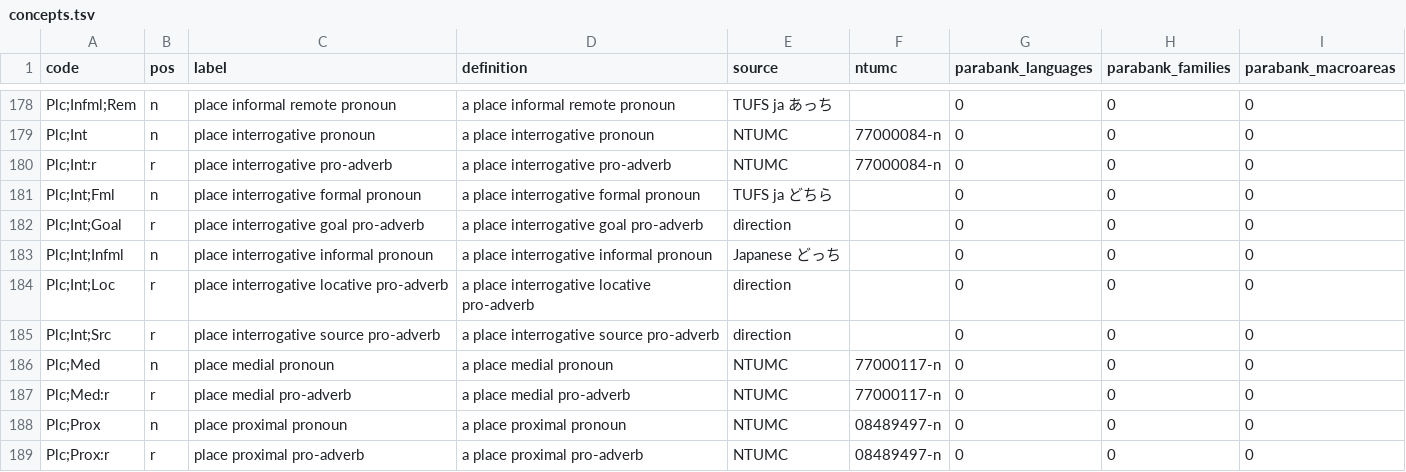
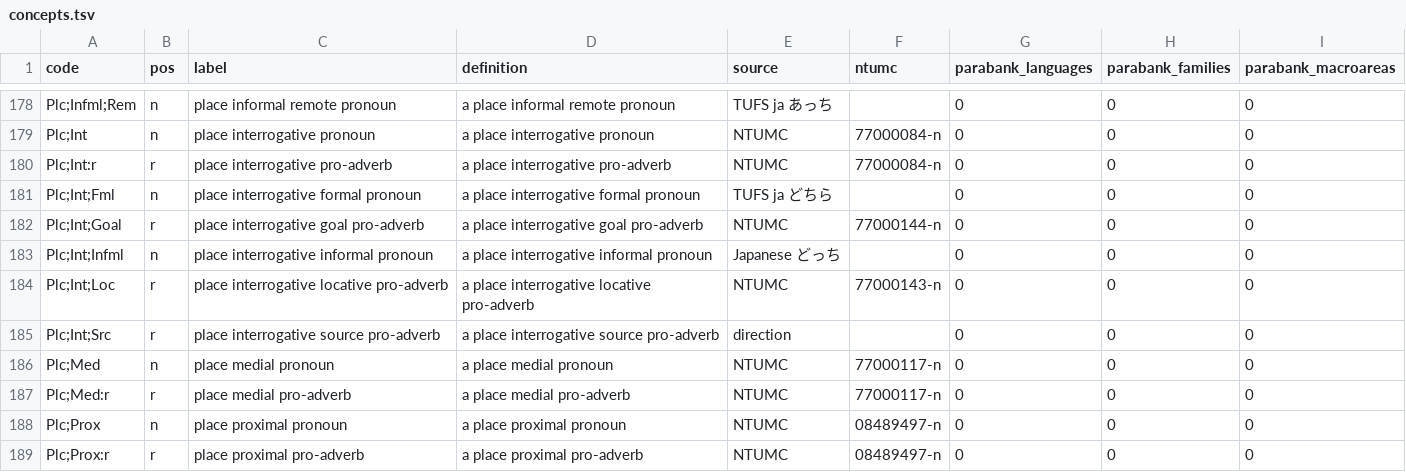
Before and after one commit to omwn/omw-pronoun, a TSV file: data/concepts.tsv, drawn as a sheet; only a part is shown, gaps mark what is left out.

```diff
--- a/data/concepts.tsv
+++ b/data/concepts.tsv
@@ -181,5 +181,5 @@ Plc;Int:r	r	place interrogative pro-adverb	a place interrogative pro-adverb	NTUM
 Plc;Int;Fml	n	place interrogative formal pronoun	a place interrogative formal pronoun	TUFS ja どちら		0	0	0
-Plc;Int;Goal	r	place interrogative goal pro-adverb	a place interrogative goal pro-adverb	direction		0	0	0
+Plc;Int;Goal	r	place interrogative goal pro-adverb	a place interrogative goal pro-adverb	NTUMC	77000144-n	0	0	0
 Plc;Int;Infml	n	place interrogative informal pronoun	a place interrogative informal pronoun	Japanese どっち		0	0	0
-Plc;Int;Loc	r	place interrogative locative pro-adverb	a place interrogative locative pro-adverb	direction		0	0	0
+Plc;Int;Loc	r	place interrogative locative pro-adverb	a place interrogative locative pro-adverb	NTUMC	77000143-n	0	0	0
 Plc;Int;Src	r	place interrogative source pro-adverb	a place interrogative source pro-adverb	direction		0	0	0
```
Also changed, not shown: data/lexicons.tsv, data/ntumc-pronouns.tsv, 7 other files.
